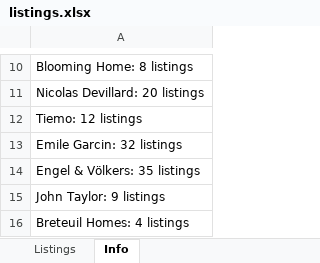
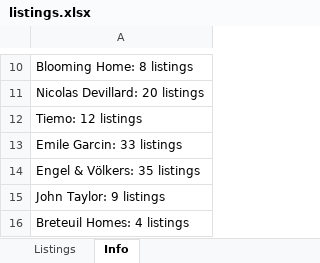
Before and after one commit to YFIP/House-Search-Agent, an Excel workbook: listings.xlsx, sheet Info, drawn as a sheet; only a part is shown, gaps mark what is left out; values as stored, in another font and other column widths than the file's, no borders; the diff covers the shown part only; the diff names each change by its address in the sheet, - before the commit and + after, or states it on an @@ line.

```diff
--- a/listings.xlsx (sheet Info)
+++ b/listings.xlsx (sheet Info)
-A13: Emile Garcin: 32 listings
+A13: Emile Garcin: 33 listings
```
Also changed, not shown: 1 added row, 1 removed row and 14 edited cells elsewhere in this sheet, sheet Listings, listings-sale.xlsx, 1 other file.
